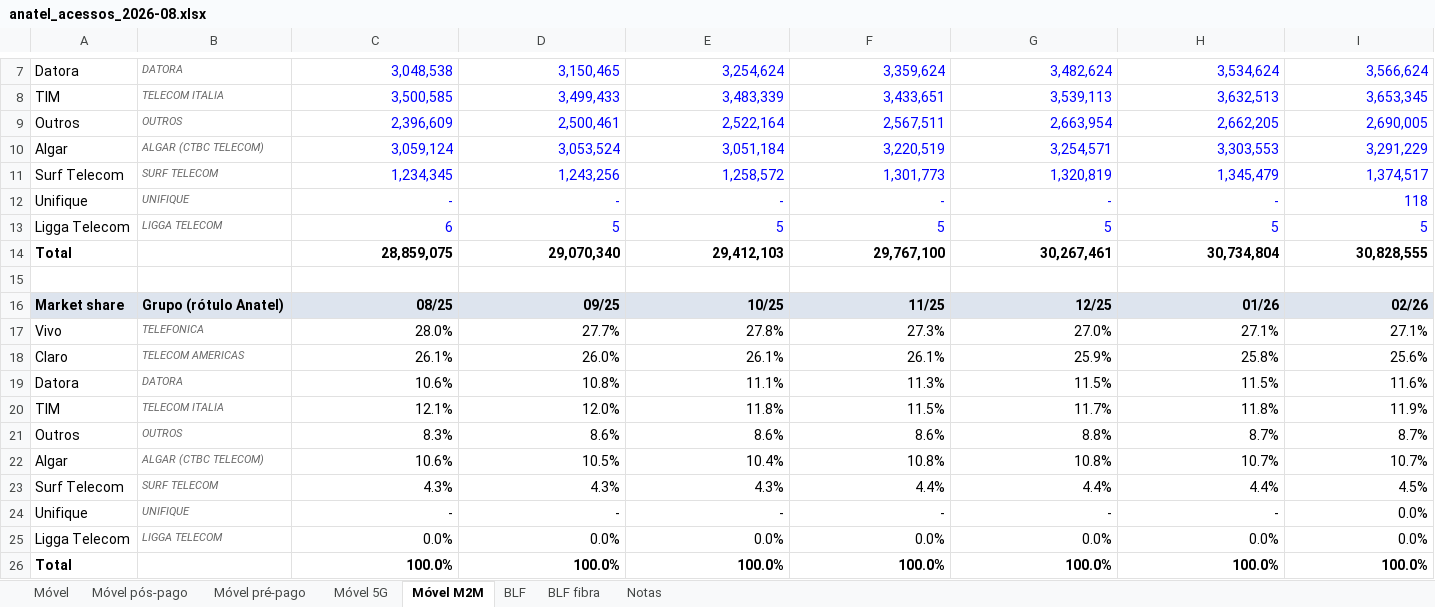
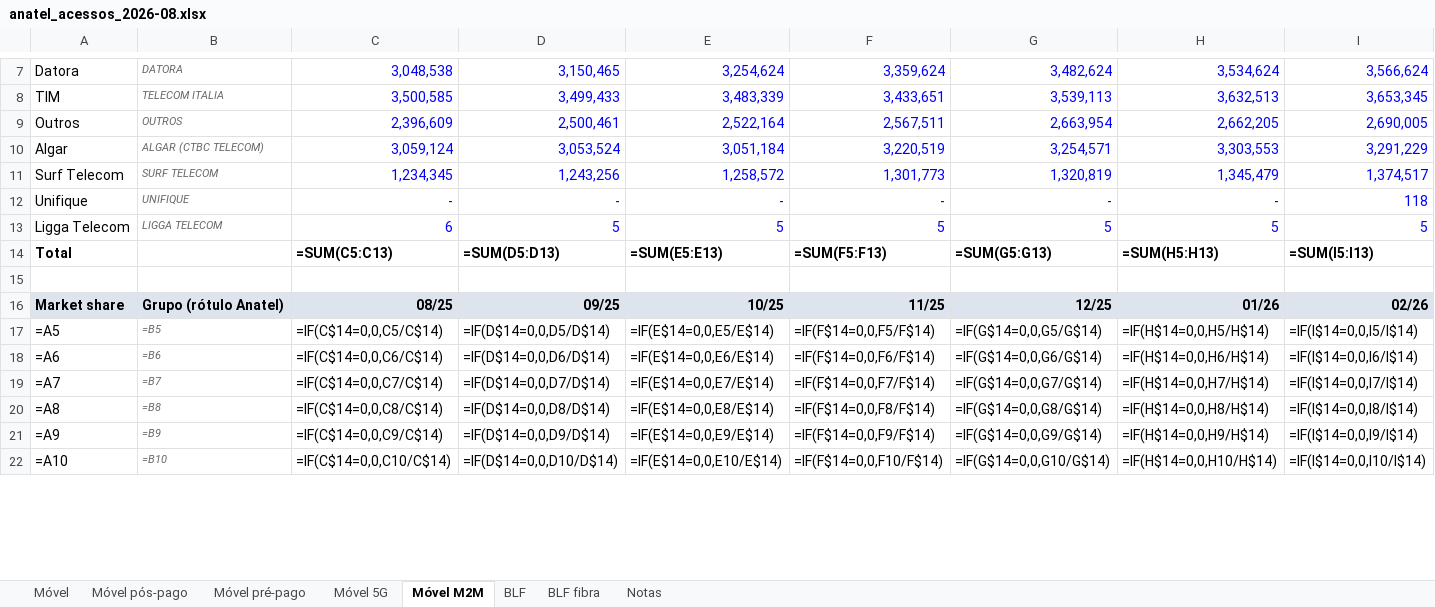
Before and after one commit to mmagalhaes2001/Monitor-dados, an Excel workbook: resultados/anatel/anatel_acessos_2026-08.xlsx, sheet Móvel M2M, drawn as a sheet; only a part is shown, gaps mark what is left out; values as stored, in another font and other column widths than the file's, no borders; formulas without a stored value are shown as written; removed rows and columns are numbered as before the commit, all else as after; rows hold the shown columns only; the diff covers the shown part only; the diff names each change by its address in the sheet, - before the commit and + after, or states it on an @@ line.

```diff
--- a/resultados/anatel/anatel_acessos_2026-08.xlsx (sheet Móvel M2M)
+++ b/resultados/anatel/anatel_acessos_2026-08.xlsx (sheet Móvel M2M)
-row 14: Total |  | 28,859,075 | 29,070,340 | 29,412,103 | 29,767,100 | 30,267,461 | 30,734,804 | 30,828,555
+row 14: Total |  | =SUM(C5:C13) | =SUM(D5:D13) | =SUM(E5:E13) | =SUM(F5:F13) | =SUM(G5:G13) | =SUM(H5:H13) | =SUM(I5:I13)
-row 17: Vivo | TELEFONICA | 28.0% | 27.7% | 27.8% | 27.3% | 27.0% | 27.1% | 27.1%
-row 18: Claro | TELECOM AMERICAS | 26.1% | 26.0% | 26.1% | 26.1% | 25.9% | 25.8% | 25.6%
-row 19: Datora | DATORA | 10.6% | 10.8% | 11.1% | 11.3% | 11.5% | 11.5% | 11.6%
-row 20: TIM | TELECOM ITALIA | 12.1% | 12.0% | 11.8% | 11.5% | 11.7% | 11.8% | 11.9%
-row 21: Outros | OUTROS | 8.3% | 8.6% | 8.6% | 8.6% | 8.8% | 8.7% | 8.7%
-row 22: Algar | ALGAR (CTBC TELECOM) | 10.6% | 10.5% | 10.4% | 10.8% | 10.8% | 10.7% | 10.7%
-row 23: Surf Telecom | SURF TELECOM | 4.3% | 4.3% | 4.3% | 4.4% | 4.4% | 4.4% | 4.5%
-row 24: Unifique | UNIFIQUE | - | - | - | - | - | - | 0.0%
-row 25: Ligga Telecom | LIGGA TELECOM | 0.0% | 0.0% | 0.0% | 0.0% | 0.0% | 0.0% | 0.0%
-row 26: Total |  | 100.0% | 100.0% | 100.0% | 100.0% | 100.0% | 100.0% | 100.0%
+row 17: =A5 | =B5 | =IF(C$14=0,0,C5/C$14) | =IF(D$14=0,0,D5/D$14) | =IF(E$14=0,0,E5/E$14) | =IF(F$14=0,0,F5/F$14) | =IF(G$14=0,0,G5/G$14) | =IF(H$14=0,0,H5/H$14) | =IF(I$14=0,0,I5/I$14)
+row 18: =A6 | =B6 | =IF(C$14=0,0,C6/C$14) | =IF(D$14=0,0,D6/D$14) | =IF(E$14=0,0,E6/E$14) | =IF(F$14=0,0,F6/F$14) | =IF(G$14=0,0,G6/G$14) | =IF(H$14=0,0,H6/H$14) | =IF(I$14=0,0,I6/I$14)
+row 19: =A7 | =B7 | =IF(C$14=0,0,C7/C$14) | =IF(D$14=0,0,D7/D$14) | =IF(E$14=0,0,E7/E$14) | =IF(F$14=0,0,F7/F$14) | =IF(G$14=0,0,G7/G$14) | =IF(H$14=0,0,H7/H$14) | =IF(I$14=0,0,I7/I$14)
+row 20: =A8 | =B8 | =IF(C$14=0,0,C8/C$14) | =IF(D$14=0,0,D8/D$14) | =IF(E$14=0,0,E8/E$14) | =IF(F$14=0,0,F8/F$14) | =IF(G$14=0,0,G8/G$14) | =IF(H$14=0,0,H8/H$14) | =IF(I$14=0,0,I8/I$14)
+row 21: =A9 | =B9 | =IF(C$14=0,0,C9/C$14) | =IF(D$14=0,0,D9/D$14) | =IF(E$14=0,0,E9/E$14) | =IF(F$14=0,0,F9/F$14) | =IF(G$14=0,0,G9/G$14) | =IF(H$14=0,0,H9/H$14) | =IF(I$14=0,0,I9/I$14)
+row 22: =A10 | =B10 | =IF(C$14=0,0,C10/C$14) | =IF(D$14=0,0,D10/D$14) | =IF(E$14=0,0,E10/E$14) | =IF(F$14=0,0,F10/F$14) | =IF(G$14=0,0,G10/G$14) | =IF(H$14=0,0,H10/H$14) | =IF(I$14=0,0,I10/I$14)
```
Also changed, not shown: 24 added rows and 20 removed rows elsewhere in this sheet, sheet BLF fibra, sheet BLF, sheet Móvel pós-pago, sheet Móvel, sheet Móvel pré-pago, sheet Móvel 5G, 1 more sheet.
